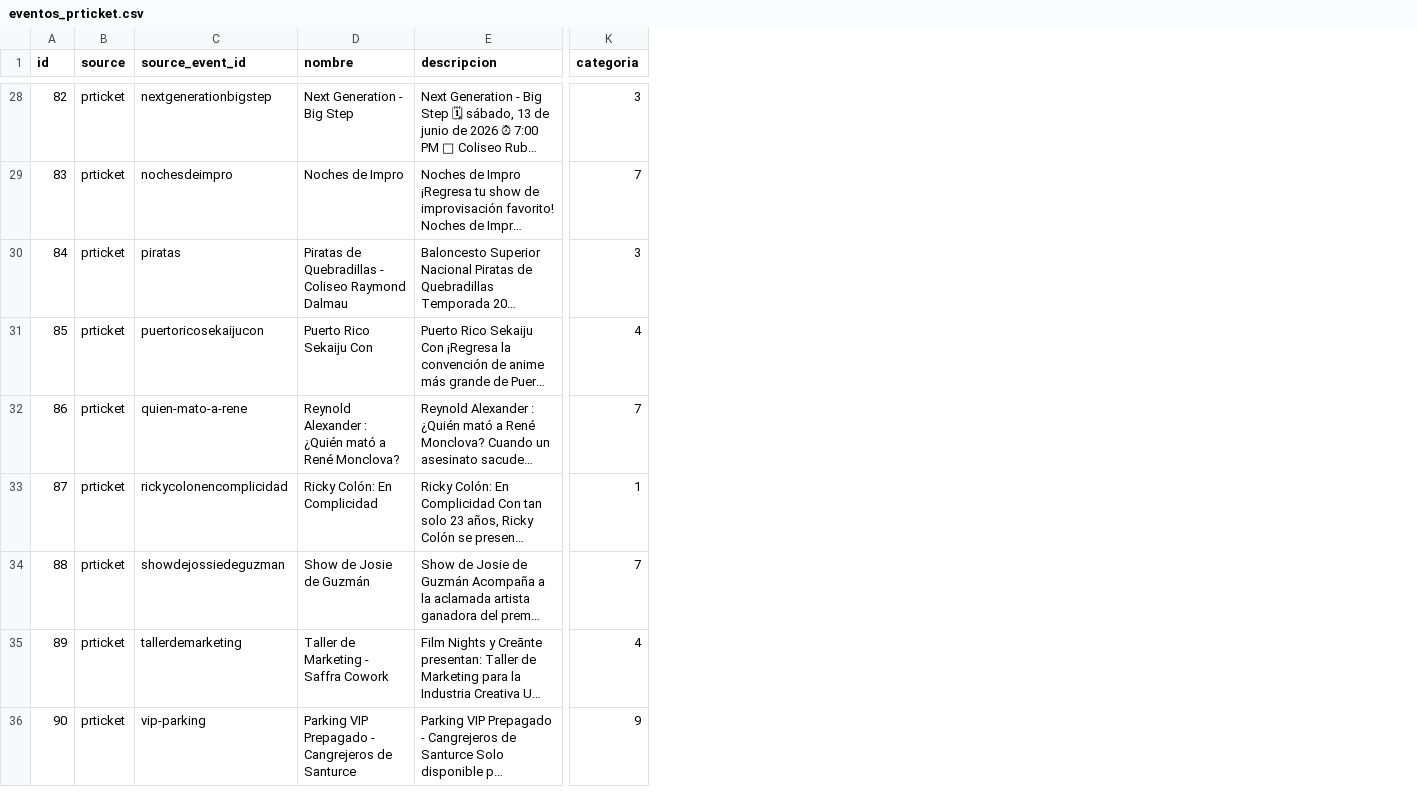
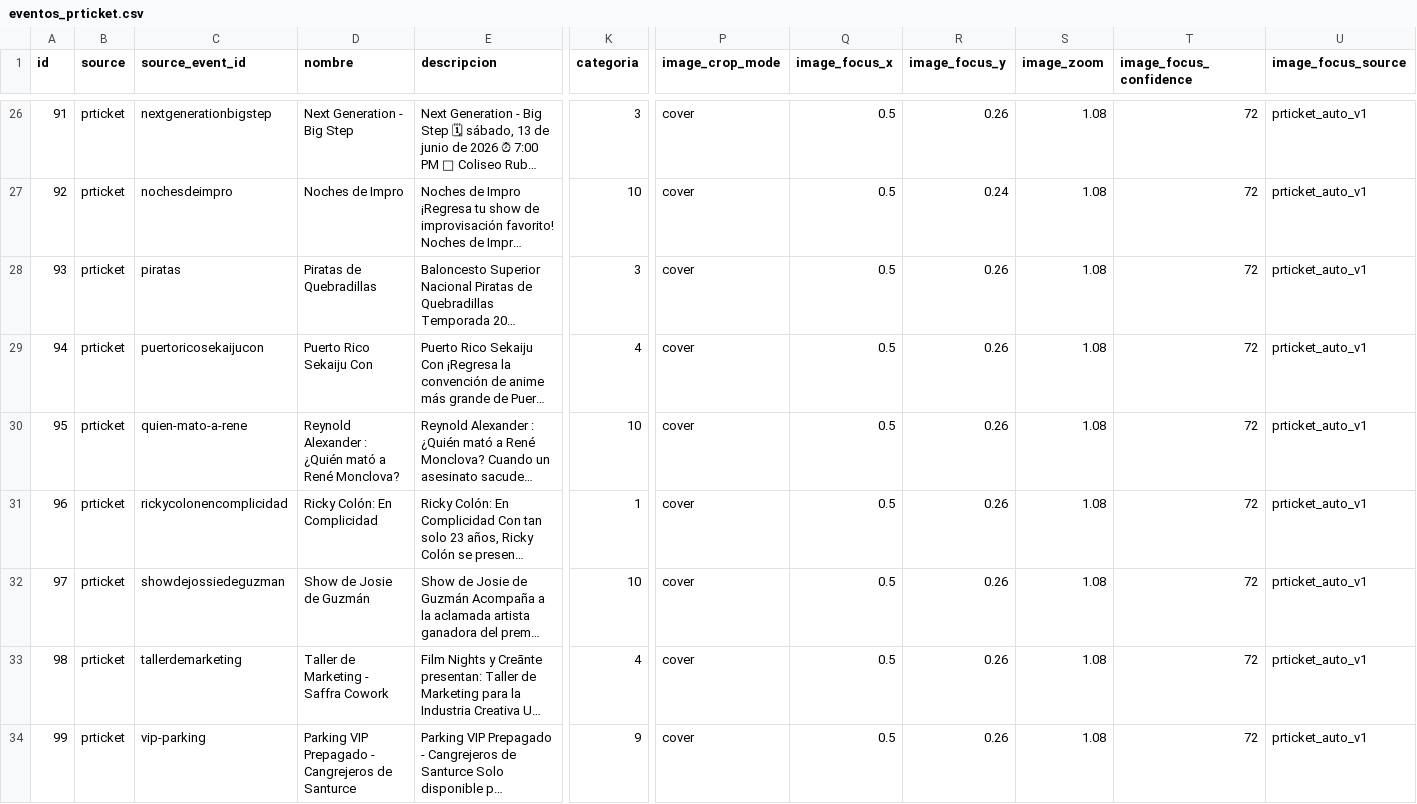
Before and after one commit to Pluciano86/findixi, a CSV file: exports/prticket/eventos_prticket.csv, drawn as a sheet; only a part is shown, gaps mark what is left out; long unchanged cells end in …; addresses are those after the commit; the diff covers the shown part only; the diff names each change by its address in the sheet, - before the commit and + after, or states it on an @@ line.

```diff
--- a/exports/prticket/eventos_prticket.csv
+++ b/exports/prticket/eventos_prticket.csv
+column P (image_crop_mode), rows 26-34: all cover
+column Q (image_focus_x), rows 26-34: all 0.5
+column R (image_focus_y), rows 26-34: 0.26 | 0.24 | 0.26 | 0.26 | 0.26 | 0.26 | 0.26 | 0.26 | 0.26
+column S (image_zoom), rows 26-34: all 1.08
+column T (image_focus_confidence), rows 26-34: all 72
+column U (image_focus_source), rows 26-34: all prticket_auto_v1
@@ column A (id) renumbered from row 2 down @@
-K27 (categoria): 7
+K27 (categoria): 10
-D28 (nombre): Piratas de Quebradillas - Coliseo Raymond Dalmau
+D28 (nombre): Piratas de Quebradillas
-K30 (categoria): 7
+K30 (categoria): 10
-K32 (categoria): 7
+K32 (categoria): 10
```
Also changed, not shown: 2 removed rows and 15 edited cells elsewhere in this file, exports/prticket/eventoFechas_prticket.csv, exports/prticket/eventos_boleterias_prticket.csv, 26 other files.
